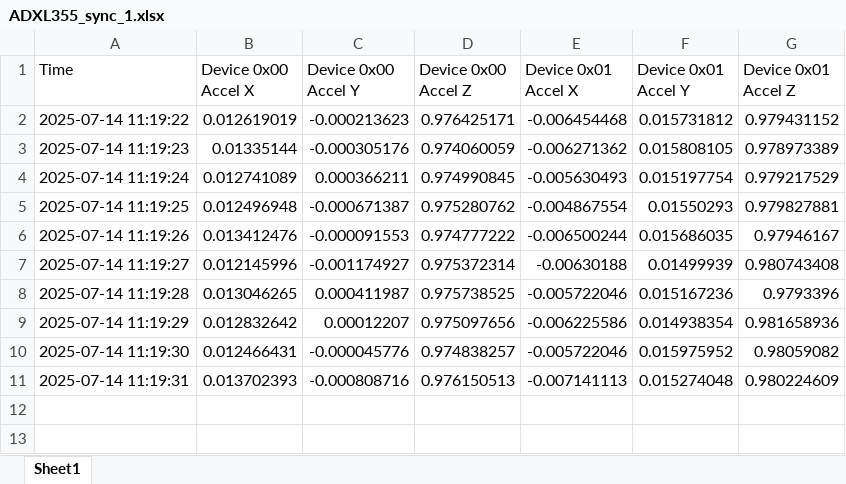
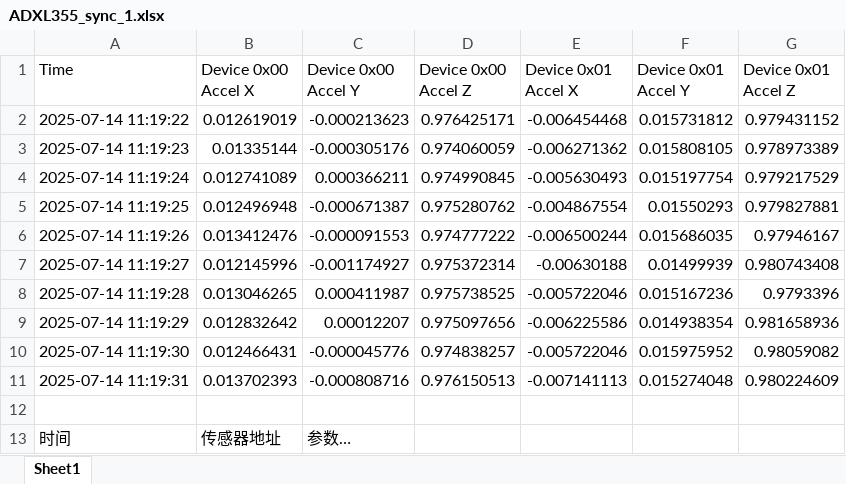
Before and after one commit to mxnklimt/ZJU_Oil, an Excel workbook: mygui_docking/Project1/Project1/data/ADXL355_sync_1.xlsx, sheet Sheet1, drawn as a sheet; values as stored, in another font and other column widths than the file's, no borders; the diff names each change by its address in the sheet, - before the commit and + after, or states it on an @@ line.

```diff
--- a/mygui_docking/Project1/Project1/data/ADXL355_sync_1.xlsx (sheet Sheet1)
+++ b/mygui_docking/Project1/Project1/data/ADXL355_sync_1.xlsx (sheet Sheet1)
+row 12: (empty)
+row 13: 时间 | 传感器地址 | 参数…
```
Also changed, not shown: 30 other files.
